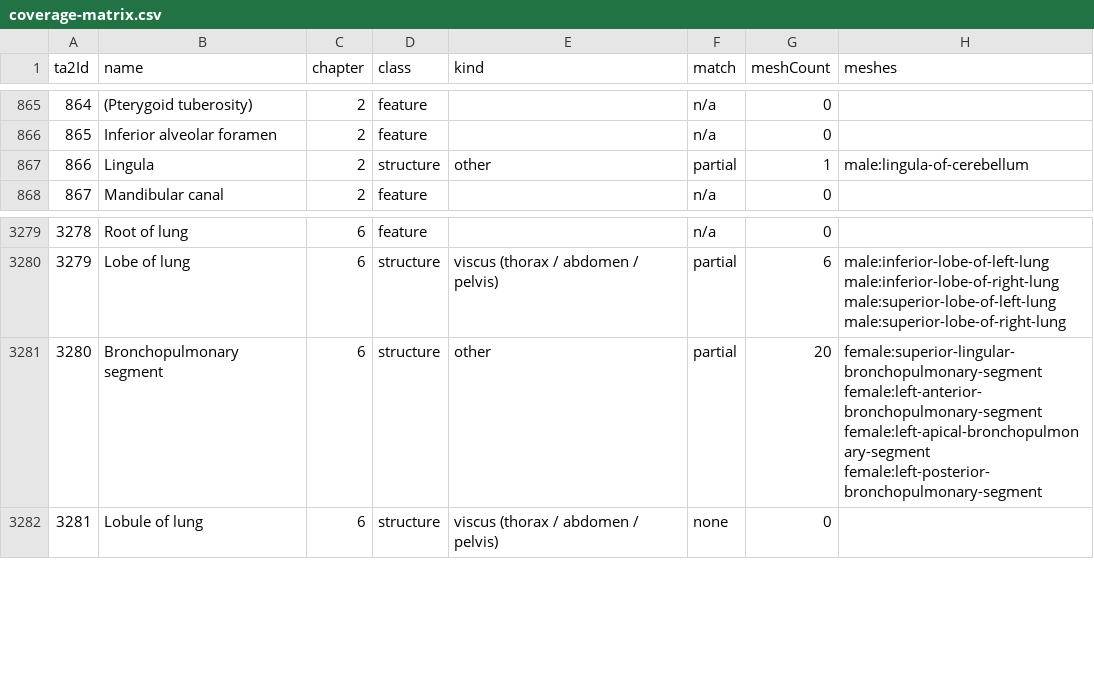
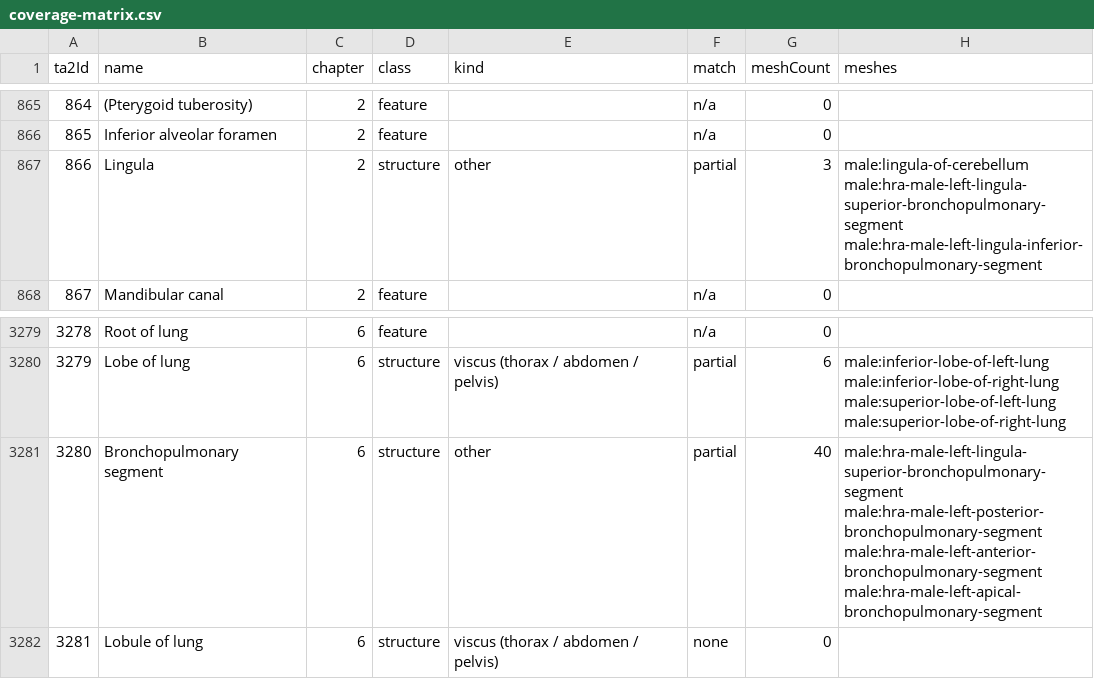
Before and after one commit to SreekarGpalli/soma-atlas, a CSV file: data/coverage-matrix.csv, drawn as a sheet; only a part is shown, gaps mark what is left out.

```diff
--- a/data/coverage-matrix.csv
+++ b/data/coverage-matrix.csv
@@ -866,3 +866,3 @@ ta2Id,name,chapter,class,kind,match,meshCount,meshes
 865,"Inferior alveolar foramen",2,feature,,n/a,0,""
-866,"Lingula",2,structure,other,partial,1,"male:lingula-of-cerebellum"
+866,"Lingula",2,structure,other,partial,3,"male:lingula-of-cerebellum male:hra-male-left-lingula-superior-bronchopulmonary-segment male:hra-male-left-lingula-inferior-bronchopulmonary-segment"
 867,"Mandibular canal",2,feature,,n/a,0,""
@@ -3280,3 +3280,3 @@ ta2Id,name,chapter,class,kind,match,meshCount,meshes
 3279,"Lobe of lung",6,structure,viscus (thorax / abdomen / pelvis),partial,6,"male:inferior-lobe-of-left-lung male:inferior-lobe-of-right-lung male:superior-lobe-of-left-lung male:superior-lobe-of-right-lung"
-3280,"Bronchopulmonary segment",6,structure,other,partial,20,"female:superior-lingular-bronchopulmonary-segment female:left-anterior-bronchopulmonary-segment female:left-apical-bronchopulmonary-segment female:left-posterior-bronchopulmonary-segment"
+3280,"Bronchopulmonary segment",6,structure,other,partial,40,"male:hra-male-left-lingula-superior-bronchopulmonary-segment male:hra-male-left-posterior-bronchopulmonary-segment male:hra-male-left-anterior-bronchopulmonary-segment male:hra-male-left-apical-bronchopulmonary-segment"
 3281,"Lobule of lung",6,structure,viscus (thorax / abdomen / pelvis),none,0,""
```
Also changed, not shown: data/coverage-history.csv, 41 other files.
